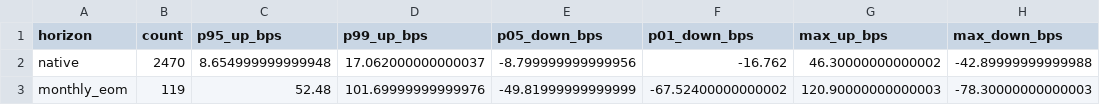
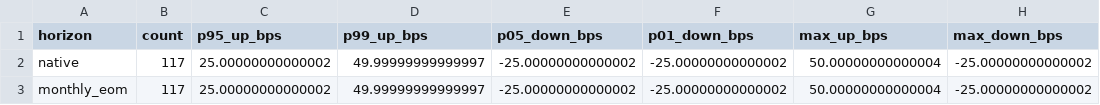
Before and after one commit to iqbaltanjung97/VaR, a CSV file: 5y_yield_shock_summary.csv, drawn as a sheet.

```diff
--- a/5y_yield_shock_summary.csv
+++ b/5y_yield_shock_summary.csv
@@ -1,3 +1,3 @@
 horizon,count,p95_up_bps,p99_up_bps,p05_down_bps,p01_down_bps,max_up_bps,max_down_bps
-native,2470,8.654999999999948,17.062000000000037,-8.799999999999956,-16.762,46.30000000000002,-42.89999999999988
-monthly_eom,119,52.48,101.69999999999976,-49.81999999999999,-67.52400000000002,120.90000000000003,-78.30000000000003
+native,117,25.00000000000002,49.99999999999997,-25.00000000000002,-25.00000000000002,50.00000000000004,-25.00000000000002
+monthly_eom,117,25.00000000000002,49.99999999999997,-25.00000000000002,-25.00000000000002,50.00000000000004,-25.00000000000002
```
Also changed, not shown: 5 other files.
